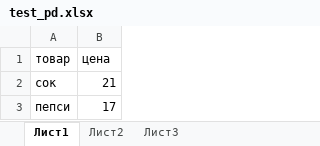
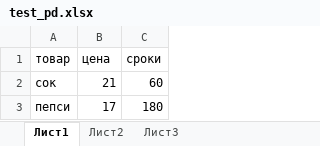
Before and after one commit to zaswed76/xlsxanalize, an Excel workbook: xlsxanalize/data/test_pd.xlsx, sheet Лист1, drawn as a sheet; values as stored, in another font and other column widths than the file's, no borders; the diff names each change by its address in the sheet, - before the commit and + after, or states it on an @@ line.

```diff
--- a/xlsxanalize/data/test_pd.xlsx (sheet Лист1)
+++ b/xlsxanalize/data/test_pd.xlsx (sheet Лист1)
+column C (сроки), rows 2-3: 60 | 180
```
Also changed, not shown: xlsxanalize/data/калькулятор бара отчет.xlsx, 2 other files.
